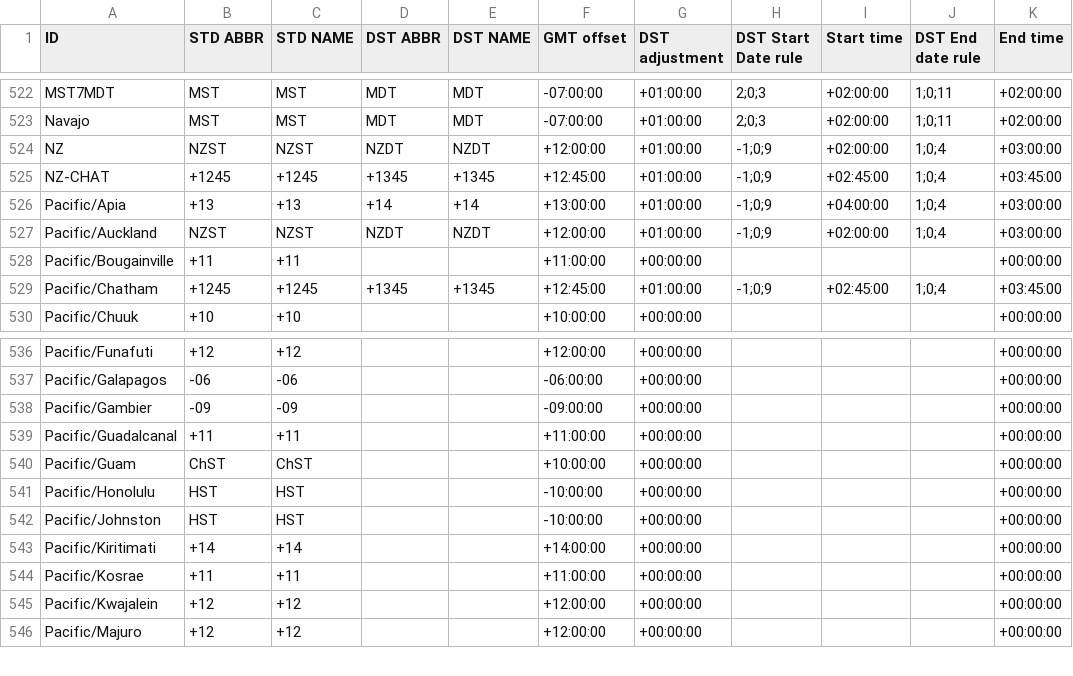
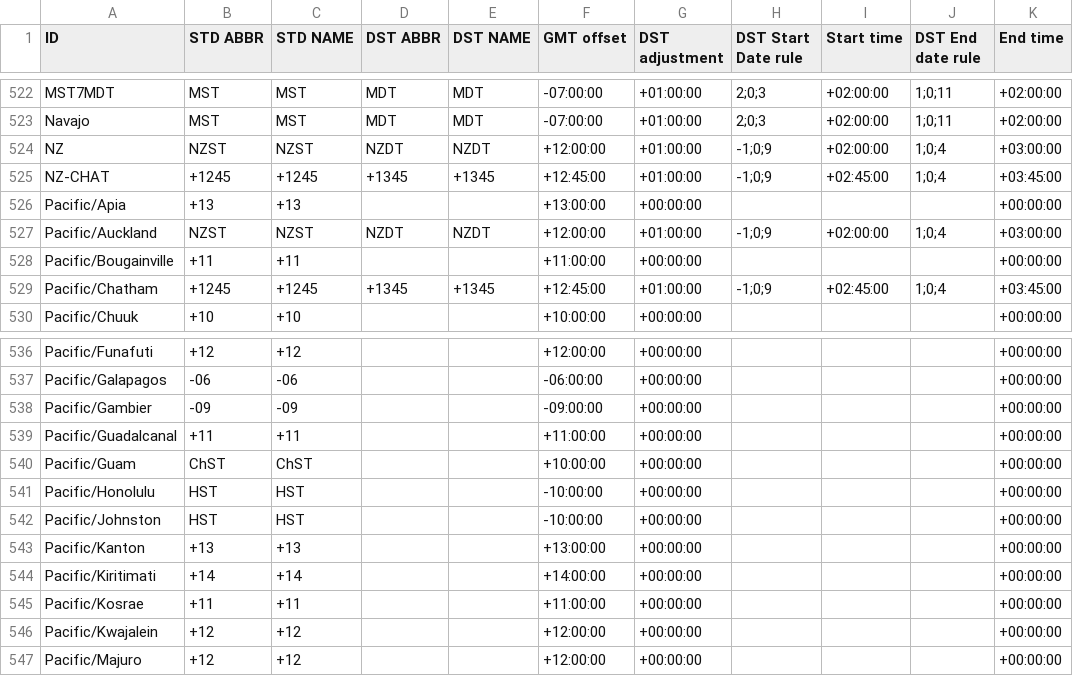
Before and after one commit to fmidev/smartmet-timezones, a CSV file: share/date_time_zonespec.csv, drawn as a sheet; only a part is shown, gaps mark what is left out.

```diff
--- a/share/date_time_zonespec.csv
+++ b/share/date_time_zonespec.csv
@@ -525,3 +525,3 @@
 "NZ-CHAT","+1245","+1245","+1345","+1345","+12:45:00","+01:00:00","-1;0;9","+02:45:00","1;0;4","+03:45:00"
-"Pacific/Apia","+13","+13","+14","+14","+13:00:00","+01:00:00","-1;0;9","+04:00:00","1;0;4","+03:00:00"
+"Pacific/Apia","+13","+13","","","+13:00:00","+00:00:00","","","","+00:00:00"
 "Pacific/Auckland","NZST","NZST","NZDT","NZDT","+12:00:00","+01:00:00","-1;0;9","+02:00:00","1;0;4","+03:00:00"
@@ -542,2 +542,3 @@
 "Pacific/Johnston","HST","HST","","","-10:00:00","+00:00:00","","","","+00:00:00"
+"Pacific/Kanton","+13","+13","","","+13:00:00","+00:00:00","","","","+00:00:00"
 "Pacific/Kiritimati","+14","+14","","","+14:00:00","+00:00:00","","","","+00:00:00"
```
Also changed, not shown: 1 other file.
